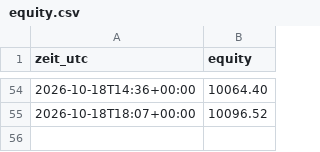
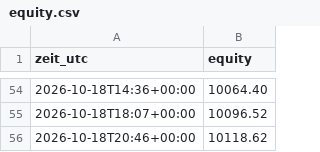
Before and after one commit to Skankhunt420hash/KRYPTO-BOT-ORIGINALS-, a CSV file: paper/equity.csv, drawn as a sheet; only a part is shown, gaps mark what is left out.

```diff
--- a/paper/equity.csv
+++ b/paper/equity.csv
@@ -55 +55,2 @@ zeit_utc,equity
 2026-10-18T18:07+00:00,10096.52
+2026-10-18T20:46+00:00,10118.62
```
Also changed, not shown: 2 other files.
